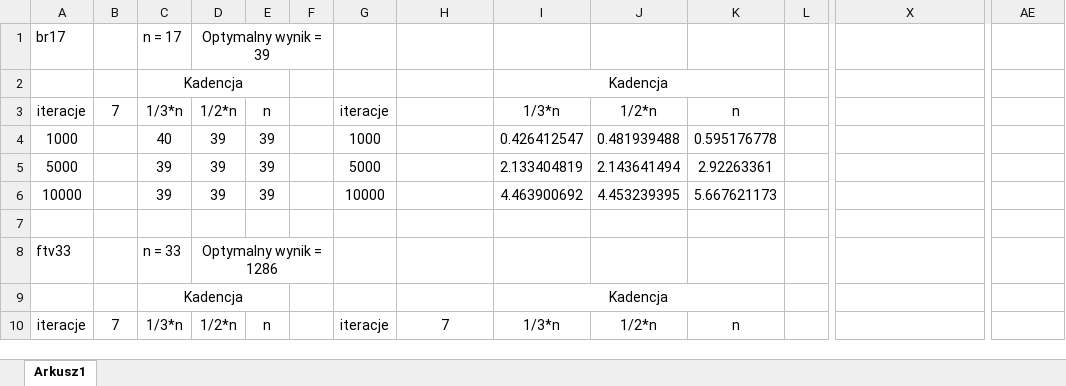
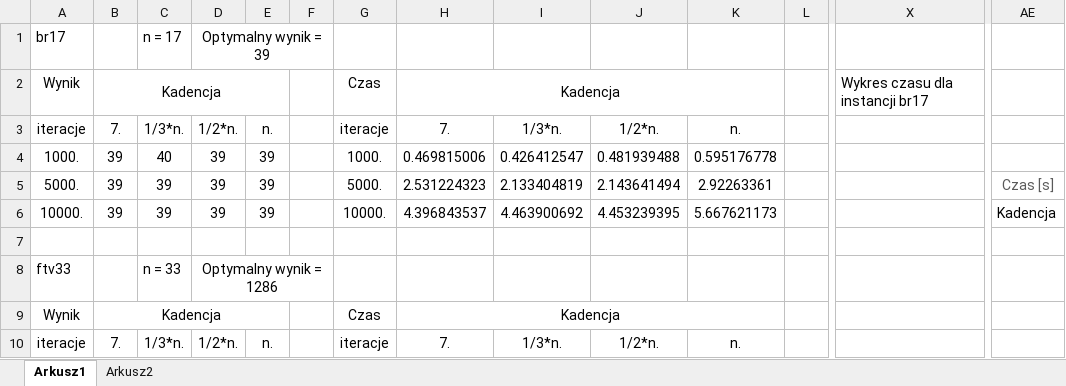
Before and after one commit to pako535/PEA-Tabu_Search, an Excel workbook: atsp.xlsx, sheet Arkusz1, drawn as a sheet; only a part is shown, gaps mark what is left out; values as stored, in another font and other column widths than the file's, no borders; charts and pictures not drawn; removed rows and columns are numbered as before the commit, all else as after; rows hold the shown columns only; the diff covers the shown part only; the diff names each change by its address in the sheet, - before the commit and + after, or states it on an @@ line.

```diff
--- a/atsp.xlsx (sheet Arkusz1)
+++ b/atsp.xlsx (sheet Arkusz1)
+sheet tab: Arkusz2
-row 2:  |  | Kadencja |  |  |  |  |  | Kadencja
+row 2: Wynik | Kadencja |  |  |  |  | Czas | Kadencja |  |  |  |  | Wykres czasu dla instancji br17
-B3: 7
+B3: 7.
-C3: 1/3*n
+C3: 1/3*n.
-D3: 1/2*n
+D3: 1/2*n.
-E3: n
+E3: n.
-H3: (empty)
+H3: 7.
-I3: 1/3*n
+I3: 1/3*n.
-J3: 1/2*n
+J3: 1/2*n.
-K3: n
+K3: n.
-A4: 1000
+A4: 1000.
-B4:B6: (empty)
+B4:B6: 39
-G4: 1000
+G4: 1000.
-H4: (empty)
+H4: 0.469815006
-A5: 5000
+A5: 5000.
-G5: 5000
+G5: 5000.
-H5: (empty)
+H5: 2.531224323
-AE5: (empty)
+AE5: Czas [s]
-A6: 10000
+A6: 10000.
-G6: 10000
+G6: 10000.
-H6: (empty)
+H6: 4.396843537
-AE6: (empty)
+AE6: Kadencja
-row 9:  |  | Kadencja |  |  |  |  |  | Kadencja
+row 9: Wynik | Kadencja |  |  |  |  | Czas | Kadencja
-B10: 7
+B10: 7.
-C10: 1/3*n
+C10: 1/3*n.
-D10: 1/2*n
+D10: 1/2*n.
-E10: n
+E10: n.
-H10: 7
+H10: 7.
-I10: 1/3*n
+I10: 1/3*n.
-J10: 1/2*n
+J10: 1/2*n.
-K10: n
+K10: n.
```
Also changed, not shown: 3 added rows, 3 removed rows and 57 edited cells elsewhere in this sheet, charts or pictures, tsp.xlsx, 6 other files.
